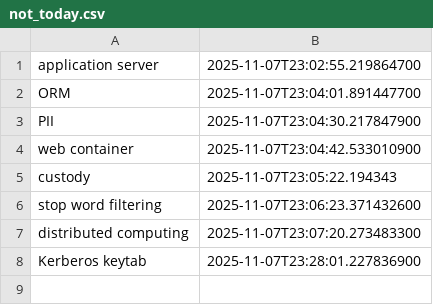
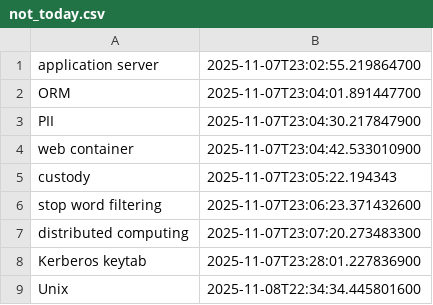
Before and after one commit to wishpath/one-liners, a CSV file: src/main/java/org/sa/storage/not_today.csv, drawn as a sheet; the diff names each change by its address in the sheet, - before the commit and + after, or states it on an @@ line.

```diff
--- a/src/main/java/org/sa/storage/not_today.csv
+++ b/src/main/java/org/sa/storage/not_today.csv
+row 9: Unix | 2025-11-08T22:34:34.445801600
```
Also changed, not shown: src/main/java/org/sa/storage/attempted_answers.csv, 6 other files.
